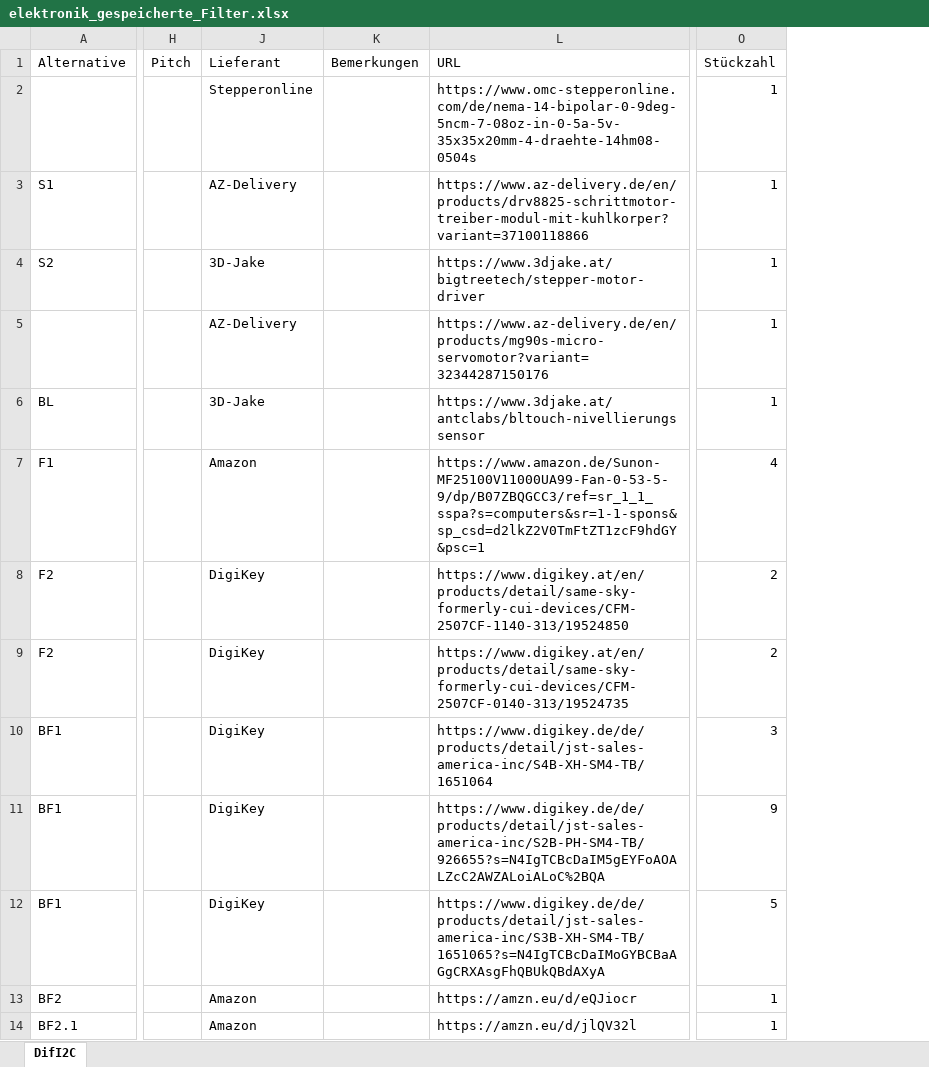
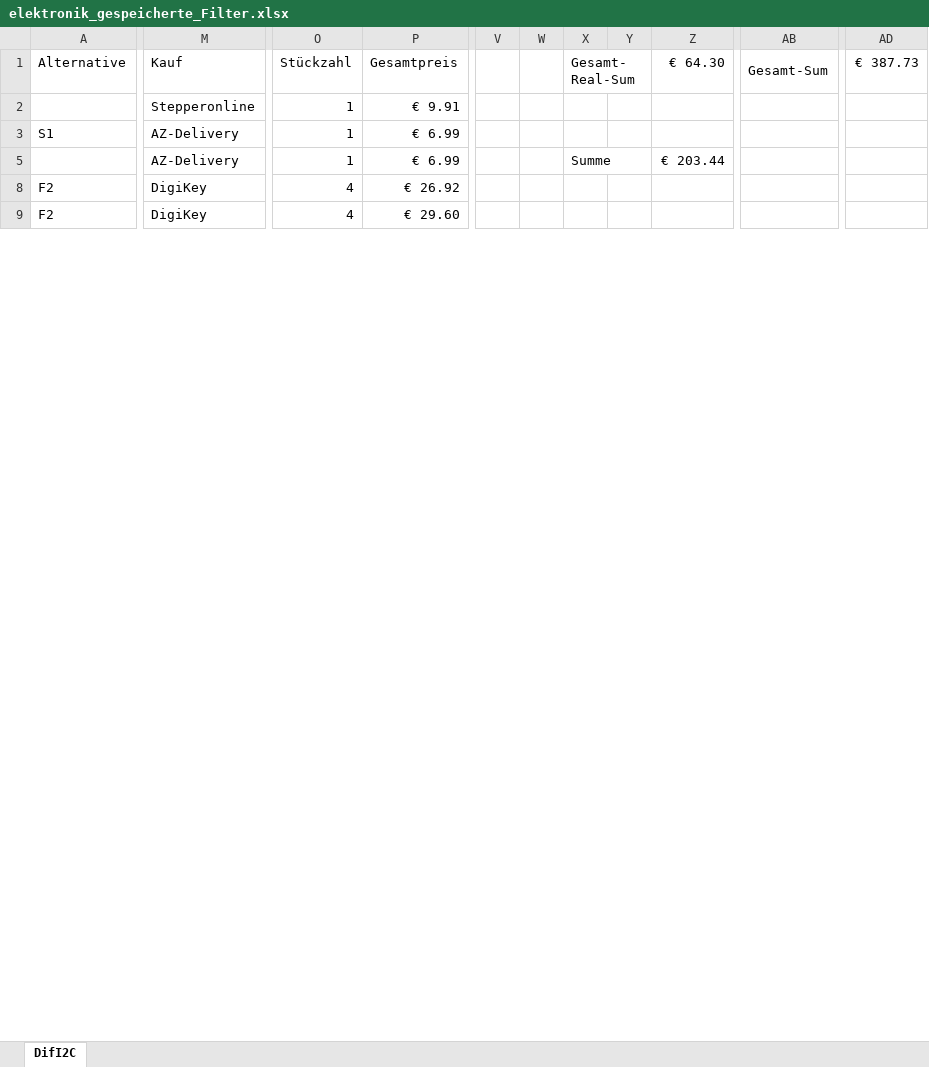
Before and after one commit to GodGotzi/fiberprinter-electronics, an Excel workbook: 2nd_mainboard_bom/elektronik_gespeicherte_Filter.xlsx, sheet DifI2C, drawn as a sheet; only a part is shown, gaps mark what is left out; values as stored, in another font and other column widths than the file's, no cell formats; conditional formats not drawn; removed rows and columns are numbered as before the commit, all else as after; rows hold the shown columns only; the diff covers the shown part only; the diff names each change by its address in the sheet, - before the commit and + after, or states it on an @@ line.

Commit message:
Strom budget aktualisiert

```diff
--- a/2nd_mainboard_bom/elektronik_gespeicherte_Filter.xlsx (sheet DifI2C)
+++ b/2nd_mainboard_bom/elektronik_gespeicherte_Filter.xlsx (sheet DifI2C)
@@ column H (Pitch) hidden, empty @@
@@ column K (Bemerkungen) hidden, empty @@
@@ column L (URL) hidden, rows 2-3: https://www.omc-stepperonline.com/de/nema-14-bipolar-0-9deg-5ncm-7-08oz-in-0-5a-5v-35x35x20mm-4-draehte-14hm08-0504s | https://www.az-delivery.de/en/products/drv8825-schrittmotor-treiber-modul-mit-kuhlkorper?variant=37100118866; row 5: https://www.az-delivery.de/en/products/mg90s-micro-servomotor?variant=32344287150176; rows 8-9: https://www.digikey.at/en/products/detail/same-sky-formerly-cui-devices/CFM-2507CF-1140-313/19524850 | https://www.digikey.at/en/products/detail/same-sky-formerly-cui-devices/CFM-2507CF-0140-313/19524735 @@
@@ column P (Gesamtpreis) unhidden, rows 2-9: € 9.91 | € 6.99 | € 6.99 | € 26.92 | € 29.60 @@
@@ column V unhidden, empty @@
@@ column W unhidden, empty @@
@@ column X (Gesamt-Real-Sum) unhidden, row 5: Summe @@
@@ column Y unhidden, empty @@
@@ column Z (€ 64.30) unhidden, row 5: € 203.44 @@
+column AB (Gesamt-Sum), empty
+column AD (€ 387.73), empty
-M1: Lieferant
+M1: Kauf
-row 4: S2 |  | 3D-Jake |  | https://www.3djake.at/bigtreetech/stepper-motor-driver | 1
-row 6: BL |  | 3D-Jake |  | https://www.3djake.at/antclabs/bltouch-nivellierungssensor | 1
-row 7: F1 |  | Amazon |  | https://www.amazon.de/Sunon-MF25100V11000UA99-Fan-0-53-5-9/dp/B07ZBQGCC3/ref=sr_1_1_sspa?s=computers&sr=1-1-spons&sp_csd=d2lkZ2V0TmFtZT1zcF9hdGY&psc=1 | 4
-O8:O9 (Stückzahl): 2
+O8:O9 (Stückzahl): 4
-row 10: BF1 |  | DigiKey |  | https://www.digikey.de/de/products/detail/jst-sales-america-inc/S4B-XH-SM4-TB/1651064 | 3
-row 11: BF1 |  | DigiKey |  | https://www.digikey.de/de/products/detail/jst-sales-america-inc/S2B-PH-SM4-TB/926655?s=N4IgTCBcDaIM5gEYFoAOALZcC2AWZALoiALoC%2BQA | 9
-row 12: BF1 |  | DigiKey |  | https://www.digikey.de/de/products/detail/jst-sales-america-inc/S3B-XH-SM4-TB/1651065?s=N4IgTCBcDaIMoGYBCBaAGgCRXAsgFhQBUkQBdAXyA | 5
-row 13: BF2 |  | Amazon |  | https://amzn.eu/d/eQJiocr | 1
-row 14: BF2.1 |  | Amazon |  | https://amzn.eu/d/jlQV32l | 1
```
Also changed, not shown: 16 added rows, 28 removed rows, 2 added columns and 6 edited cells elsewhere in this sheet, cell formats, formulas that keep their value, hidden cells.
